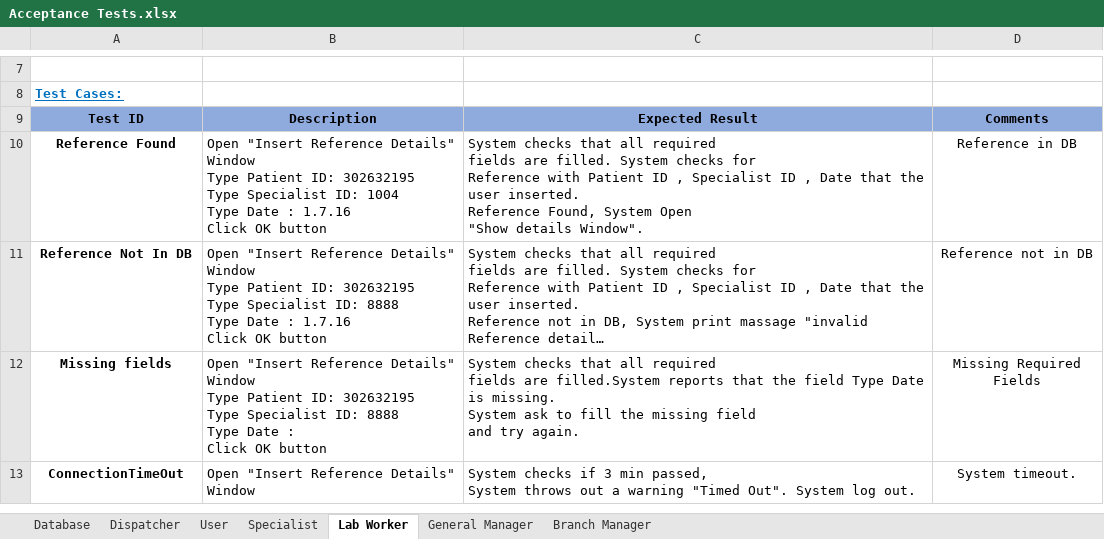
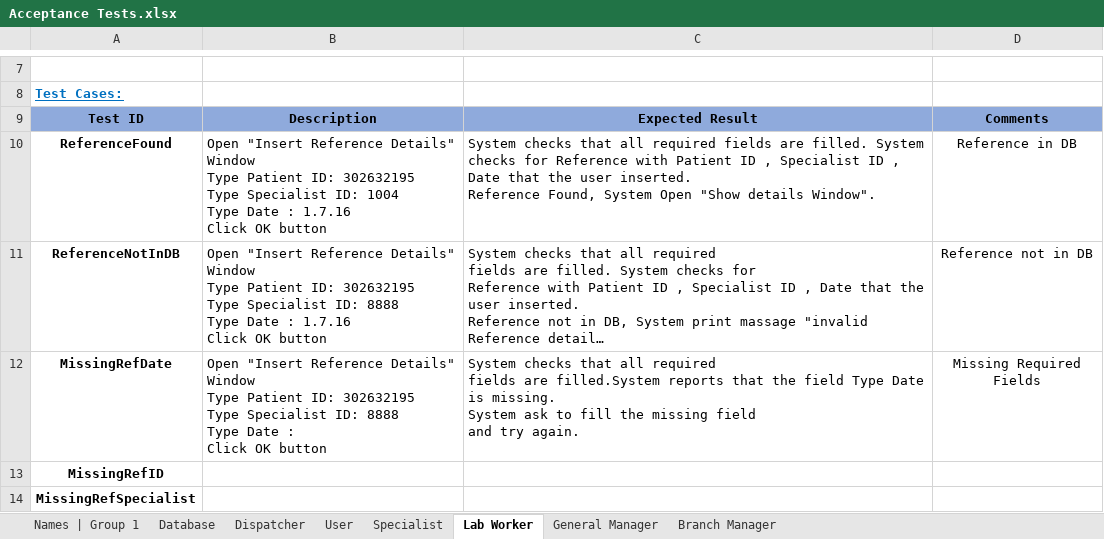
Before and after one commit to ShayShahar/GHealth-System, an Excel workbook: Acceptance Tests/Acceptance Tests.xlsx, sheet Lab Worker, drawn as a sheet; only a part is shown, gaps mark what is left out; the shorter side is filled out with more unchanged rows; long unchanged cells end in …; values as stored, in another font and other column widths than the file's, no borders; the diff covers the shown part only; the diff names each change by its address in the sheet, - before the commit and + after, or states it on an @@ line.

```diff
--- a/Acceptance Tests/Acceptance Tests.xlsx (sheet Lab Worker)
+++ b/Acceptance Tests/Acceptance Tests.xlsx (sheet Lab Worker)
+sheet tab: Names | Group 1
-A10: Reference Found
+A10: ReferenceFound
-C10: …details Window".
+C10: …details Window".
-A11: Reference Not In DB
+A11: ReferenceNotInDB
-A12: Missing fields
+A12: MissingRefDate
+row 13: MissingRefID
+row 14: MissingRefSpecialist
```
Also changed, not shown: 4 added rows, 7 edited cells and cell formats elsewhere in this sheet, sheet Specialist, sheet Database, Assignment 1/G1_Acceptance.Ass.1.xlsx, 1 other file.
